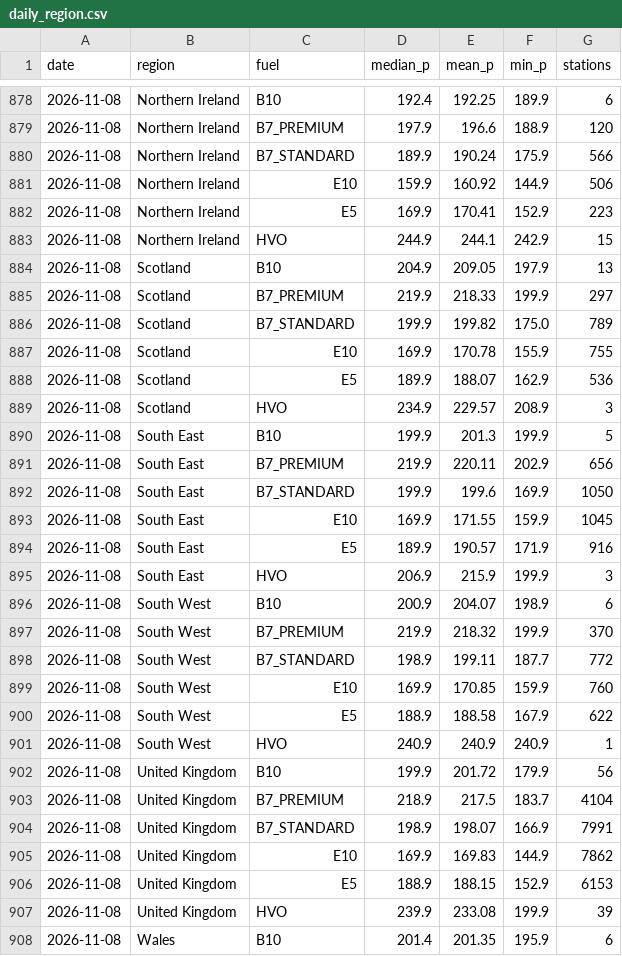
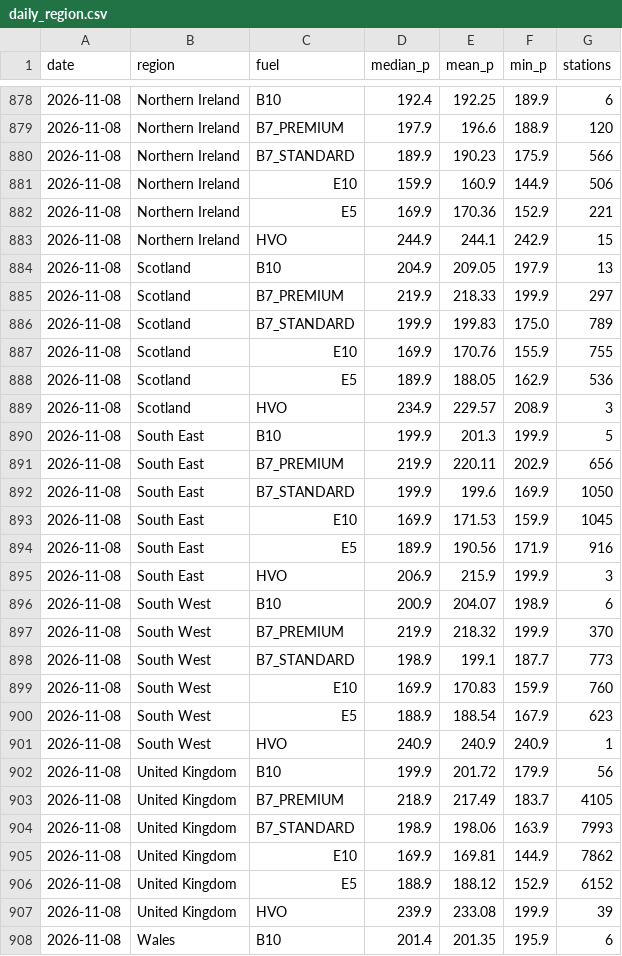
Before and after one commit to swhutchinson/uk-fuel-data, a CSV file: data/daily_region.csv, drawn as a sheet; only a part is shown, gaps mark what is left out; the diff covers the shown part only.

```diff
--- a/data/daily_region.csv
+++ b/data/daily_region.csv
@@ -879,5 +879,5 @@ date,region,fuel,median_p,mean_p,min_p,stations
 2026-11-08,Northern Ireland,B7_PREMIUM,197.9,196.6,188.9,120
-2026-11-08,Northern Ireland,B7_STANDARD,189.9,190.24,175.9,566
-2026-11-08,Northern Ireland,E10,159.9,160.92,144.9,506
-2026-11-08,Northern Ireland,E5,169.9,170.41,152.9,223
+2026-11-08,Northern Ireland,B7_STANDARD,189.9,190.23,175.9,566
+2026-11-08,Northern Ireland,E10,159.9,160.9,144.9,506
+2026-11-08,Northern Ireland,E5,169.9,170.36,152.9,221
 2026-11-08,Northern Ireland,HVO,244.9,244.1,242.9,15
@@ -885,5 +885,5 @@ date,region,fuel,median_p,mean_p,min_p,stations
 2026-11-08,Scotland,B7_PREMIUM,219.9,218.33,199.9,297
-2026-11-08,Scotland,B7_STANDARD,199.9,199.82,175.0,789
-2026-11-08,Scotland,E10,169.9,170.78,155.9,755
-2026-11-08,Scotland,E5,189.9,188.07,162.9,536
+2026-11-08,Scotland,B7_STANDARD,199.9,199.83,175.0,789
+2026-11-08,Scotland,E10,169.9,170.76,155.9,755
+2026-11-08,Scotland,E5,189.9,188.05,162.9,536
 2026-11-08,Scotland,HVO,234.9,229.57,208.9,3
@@ -892,4 +892,4 @@ date,region,fuel,median_p,mean_p,min_p,stations
 2026-11-08,South East,B7_STANDARD,199.9,199.6,169.9,1050
-2026-11-08,South East,E10,169.9,171.55,159.9,1045
-2026-11-08,South East,E5,189.9,190.57,171.9,916
+2026-11-08,South East,E10,169.9,171.53,159.9,1045
+2026-11-08,South East,E5,189.9,190.56,171.9,916
 2026-11-08,South East,HVO,206.9,215.9,199.9,3
@@ -897,11 +897,11 @@ date,region,fuel,median_p,mean_p,min_p,stations
 2026-11-08,South West,B7_PREMIUM,219.9,218.32,199.9,370
-2026-11-08,South West,B7_STANDARD,198.9,199.11,187.7,772
-2026-11-08,South West,E10,169.9,170.85,159.9,760
-2026-11-08,South West,E5,188.9,188.58,167.9,622
+2026-11-08,South West,B7_STANDARD,198.9,199.1,187.7,773
+2026-11-08,South West,E10,169.9,170.83,159.9,760
+2026-11-08,South West,E5,188.9,188.54,167.9,623
 2026-11-08,South West,HVO,240.9,240.9,240.9,1
 2026-11-08,United Kingdom,B10,199.9,201.72,179.9,56
-2026-11-08,United Kingdom,B7_PREMIUM,218.9,217.5,183.7,4104
-2026-11-08,United Kingdom,B7_STANDARD,198.9,198.07,166.9,7991
-2026-11-08,United Kingdom,E10,169.9,169.83,144.9,7862
-2026-11-08,United Kingdom,E5,188.9,188.15,152.9,6153
+2026-11-08,United Kingdom,B7_PREMIUM,218.9,217.49,183.7,4105
+2026-11-08,United Kingdom,B7_STANDARD,198.9,198.06,163.9,7993
+2026-11-08,United Kingdom,E10,169.9,169.81,144.9,7862
+2026-11-08,United Kingdom,E5,188.9,188.12,152.9,6152
 2026-11-08,United Kingdom,HVO,239.9,233.08,199.9,39
```
Also changed, not shown: 28 edited cells elsewhere in this file, data/snapshots.csv, 2 other files.
